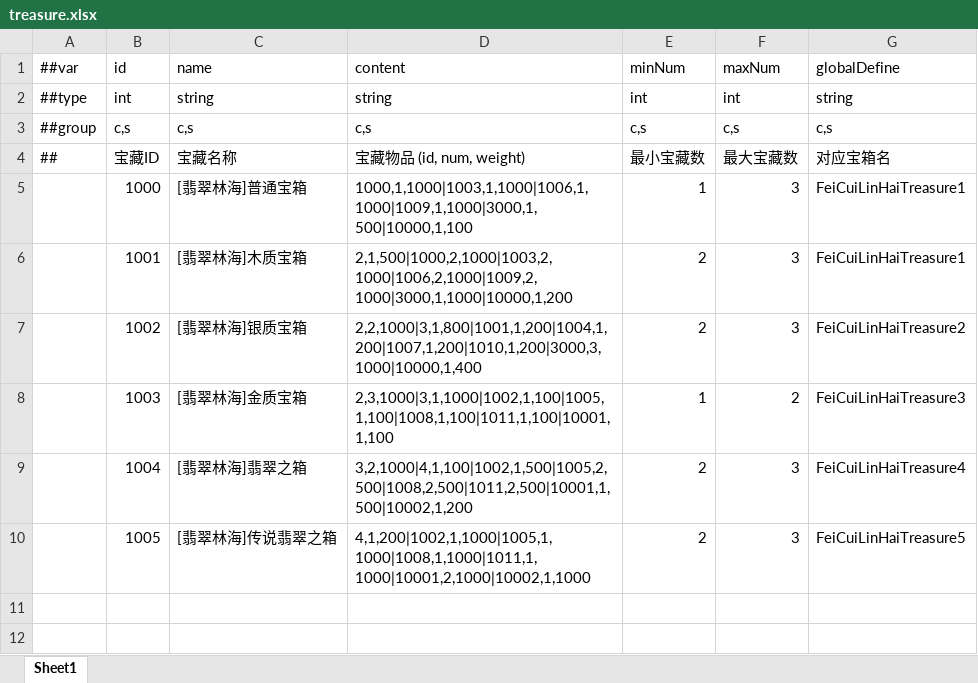
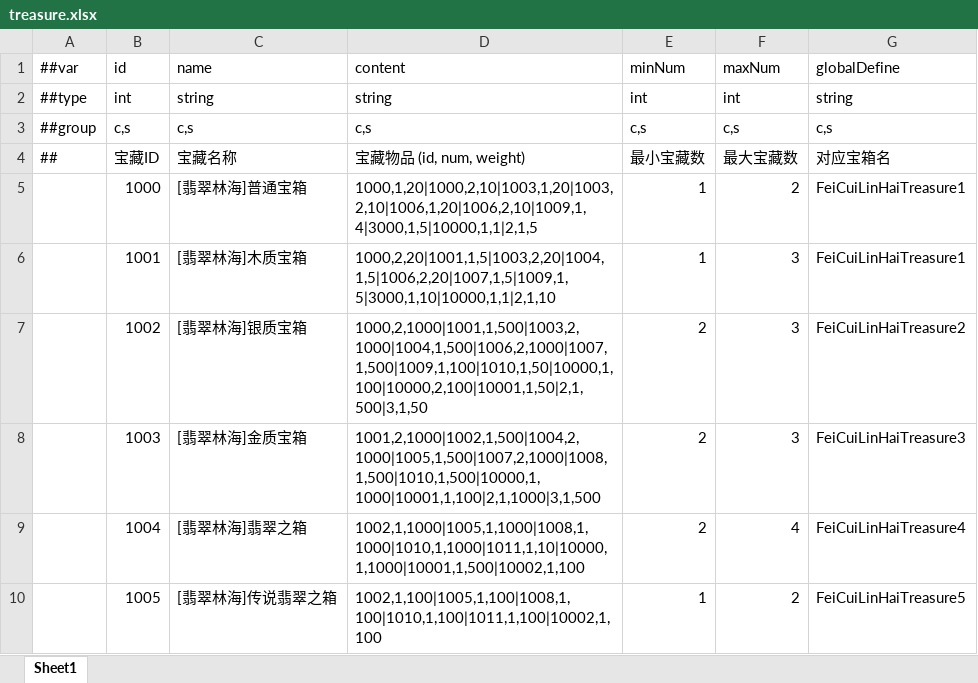
Before and after one commit to TenMilesAway/Demo-Cyber, an Excel workbook: MiniTemplate/Datas/treasure.xlsx, sheet Sheet1, drawn as a sheet; values as stored, in another font and other column widths than the file's, no borders; the diff names each change by its address in the sheet, - before the commit and + after, or states it on an @@ line.

```diff
--- a/MiniTemplate/Datas/treasure.xlsx (sheet Sheet1)
+++ b/MiniTemplate/Datas/treasure.xlsx (sheet Sheet1)
-D5 (content): 1000,1,1000|1003,1,1000|1006,1,1000|1009,1,1000|3000,1,500|10000,1,100
+D5 (content): 1000,1,20|1000,2,10|1003,1,20|1003,2,10|1006,1,20|1006,2,10|1009,1,4|3000,1,5|10000,1,1|2,1,5
-F5 (maxNum): 3
+F5 (maxNum): 2
-D6 (content): 2,1,500|1000,2,1000|1003,2,1000|1006,2,1000|1009,2,1000|3000,1,1000|10000,1,200
+D6 (content): 1000,2,20|1001,1,5|1003,2,20|1004,1,5|1006,2,20|1007,1,5|1009,1,5|3000,1,10|10000,1,1|2,1,10
-E6 (minNum): 2
+E6 (minNum): 1
-D7 (content): 2,2,1000|3,1,800|1001,1,200|1004,1,200|1007,1,200|1010,1,200|3000,3,1000|10000,1,400
+D7 (content): 1000,2,1000|1001,1,500|1003,2,1000|1004,1,500|1006,2,1000|1007,1,500|1009,1,100|1010,1,50|10000,1,100|10000,2,100|10001,1,50|2,1,500|3,1,50
-D8 (content): 2,3,1000|3,1,1000|1002,1,100|1005,1,100|1008,1,100|1011,1,100|10001,1,100
+D8 (content): 1001,2,1000|1002,1,500|1004,2,1000|1005,1,500|1007,2,1000|1008,1,500|1010,1,500|10000,1,1000|10001,1,100|2,1,1000|3,1,500
-E8 (minNum): 1
+E8 (minNum): 2
-F8 (maxNum): 2
+F8 (maxNum): 3
-D9 (content): 3,2,1000|4,1,100|1002,1,500|1005,2,500|1008,2,500|1011,2,500|10001,1,500|10002,1,200
+D9 (content): 1002,1,1000|1005,1,1000|1008,1,1000|1010,1,1000|1011,1,10|10000,1,1000|10001,1,500|10002,1,100
-F9 (maxNum): 3
+F9 (maxNum): 4
-D10 (content): 4,1,200|1002,1,1000|1005,1,1000|1008,1,1000|1011,1,1000|10001,2,1000|10002,1,1000
+D10 (content): 1002,1,100|1005,1,100|1008,1,100|1010,1,100|1011,1,100|10002,1,100
-E10 (minNum): 2
+E10 (minNum): 1
-F10 (maxNum): 3
+F10 (maxNum): 2
```
Also changed, not shown: MiniTemplate/Datas/convert.xlsx, MiniTemplate/Datas/convertGroup.xlsx, 48 other files.
